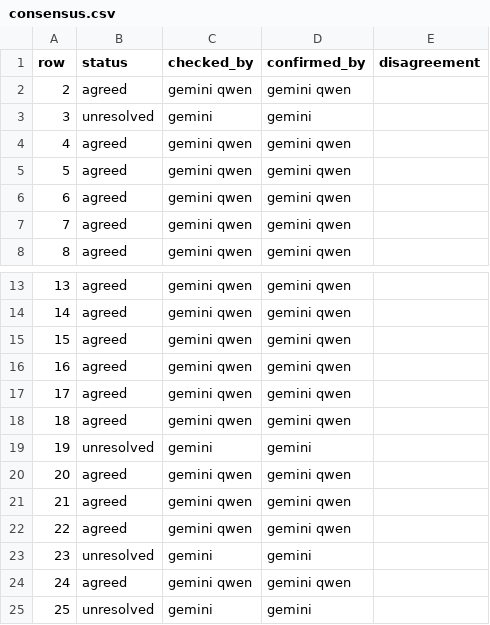
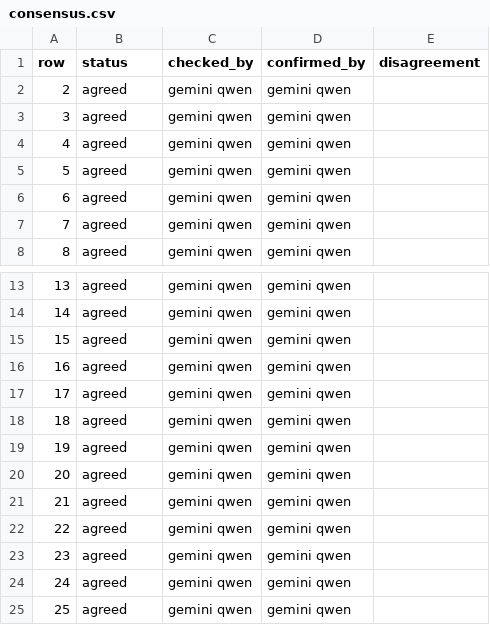
Before and after one commit to gremlindj11-ship-it/mess-app, a CSV file: content/open/angina/consensus.csv, drawn as a sheet; only a part is shown, gaps mark what is left out.

```diff
--- a/content/open/angina/consensus.csv
+++ b/content/open/angina/consensus.csv
@@ -2,3 +2,3 @@ row,status,checked_by,confirmed_by,disagreement
 2,agreed,"gemini qwen","gemini qwen",""
-3,unresolved,"gemini","gemini",""
+3,agreed,"gemini qwen","gemini qwen",""
 4,agreed,"gemini qwen","gemini qwen",""
@@ -18,3 +18,3 @@ row,status,checked_by,confirmed_by,disagreement
 18,agreed,"gemini qwen","gemini qwen",""
-19,unresolved,"gemini","gemini",""
+19,agreed,"gemini qwen","gemini qwen",""
 20,agreed,"gemini qwen","gemini qwen",""
@@ -22,4 +22,4 @@ row,status,checked_by,confirmed_by,disagreement
 22,agreed,"gemini qwen","gemini qwen",""
-23,unresolved,"gemini","gemini",""
+23,agreed,"gemini qwen","gemini qwen",""
 24,agreed,"gemini qwen","gemini qwen",""
-25,unresolved,"gemini","gemini",""
+25,agreed,"gemini qwen","gemini qwen",""
```
Also changed, not shown: content/open/angina/factcheck.qwen.csv.
